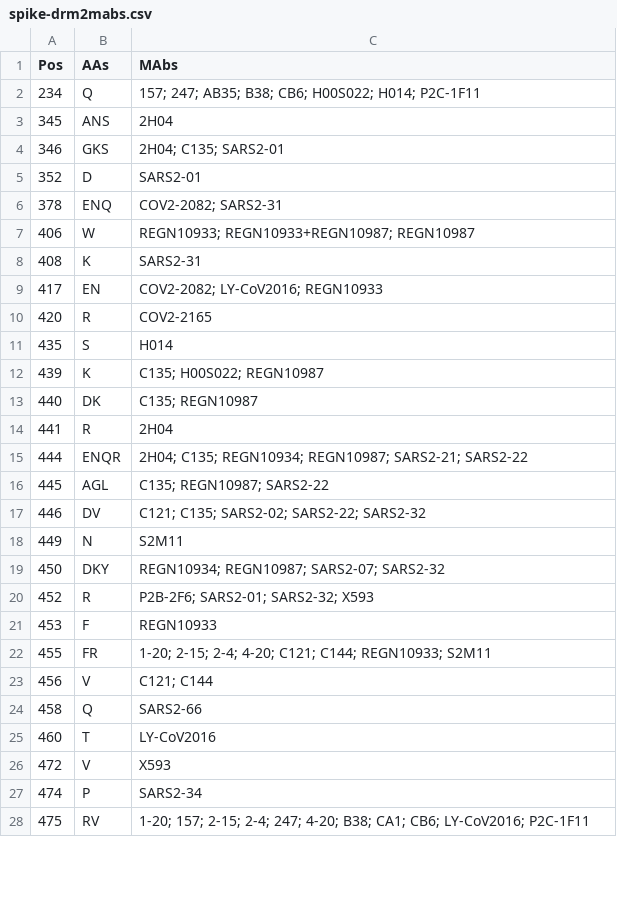
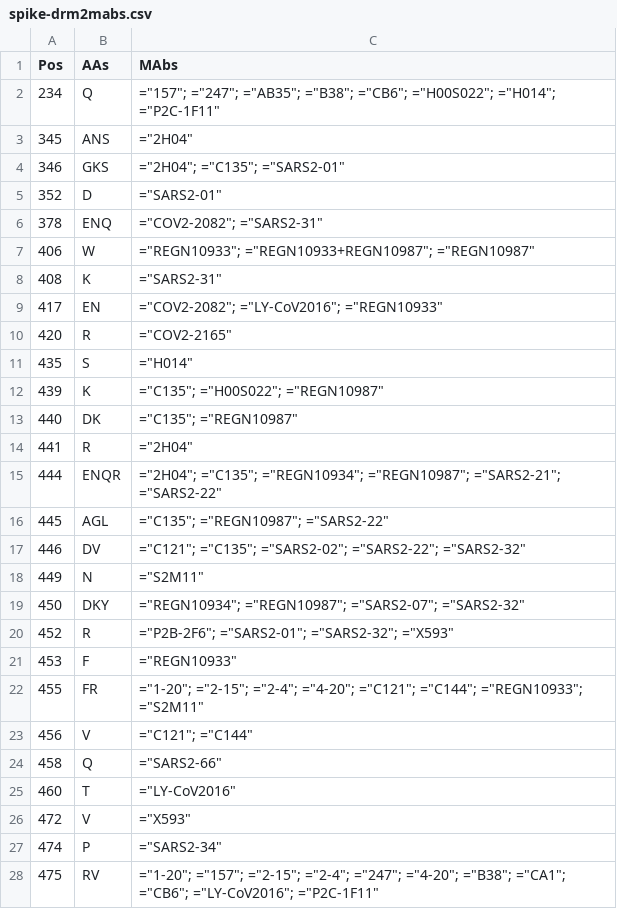
Before and after one commit to hivdb/chiro-cms, a CSV file: downloads/drms/spike-drm2mabs.csv, drawn as a sheet; only a part is shown; the diff covers the shown part only.

```diff
--- a/downloads/drms/spike-drm2mabs.csv
+++ b/downloads/drms/spike-drm2mabs.csv
@@ -1,28 +1,28 @@
 Pos,AAs,MAbs
-234,Q,157; 247; AB35; B38; CB6; H00S022; H014; P2C-1F11
-345,ANS,2H04
-346,GKS,2H04; C135; SARS2-01
-352,D,SARS2-01
-378,ENQ,COV2-2082; SARS2-31
-406,W,REGN10933; REGN10933+REGN10987; REGN10987
-408,K,SARS2-31
-417,EN,COV2-2082; LY-CoV2016; REGN10933
-420,R,COV2-2165
-435,S,H014
-439,K,C135; H00S022; REGN10987
-440,DK,C135; REGN10987
-441,R,2H04
-444,ENQR,2H04; C135; REGN10934; REGN10987; SARS2-21; SARS2-22
-445,AGL,C135; REGN10987; SARS2-22
-446,DV,C121; C135; SARS2-02; SARS2-22; SARS2-32
-449,N,S2M11
-450,DKY,REGN10934; REGN10987; SARS2-07; SARS2-32
-452,R,P2B-2F6; SARS2-01; SARS2-32; X593
-453,F,REGN10933
-455,FR,1-20; 2-15; 2-4; 4-20; C121; C144; REGN10933; S2M11
-456,V,C121; C144
-458,Q,SARS2-66
-460,T,LY-CoV2016
-472,V,X593
-474,P,SARS2-34
-475,RV,1-20; 157; 2-15; 2-4; 247; 4-20; B38; CA1; CB6; LY-CoV2016; P2C-1F11
+234,Q,"=""157""; =""247""; =""AB35""; =""B38""; =""CB6""; =""H00S022""; =""H014""; =""P2C-1F11"""
+345,ANS,"=""2H04"""
+346,GKS,"=""2H04""; =""C135""; =""SARS2-01"""
+352,D,"=""SARS2-01"""
+378,ENQ,"=""COV2-2082""; =""SARS2-31"""
+406,W,"=""REGN10933""; =""REGN10933+REGN10987""; =""REGN10987"""
+408,K,"=""SARS2-31"""
+417,EN,"=""COV2-2082""; =""LY-CoV2016""; =""REGN10933"""
+420,R,"=""COV2-2165"""
+435,S,"=""H014"""
+439,K,"=""C135""; =""H00S022""; =""REGN10987"""
+440,DK,"=""C135""; =""REGN10987"""
+441,R,"=""2H04"""
+444,ENQR,"=""2H04""; =""C135""; =""REGN10934""; =""REGN10987""; =""SARS2-21""; =""SARS2-22"""
+445,AGL,"=""C135""; =""REGN10987""; =""SARS2-22"""
+446,DV,"=""C121""; =""C135""; =""SARS2-02""; =""SARS2-22""; =""SARS2-32"""
+449,N,"=""S2M11"""
+450,DKY,"=""REGN10934""; =""REGN10987""; =""SARS2-07""; =""SARS2-32"""
+452,R,"=""P2B-2F6""; =""SARS2-01""; =""SARS2-32""; =""X593"""
+453,F,"=""REGN10933"""
+455,FR,"=""1-20""; =""2-15""; =""2-4""; =""4-20""; =""C121""; =""C144""; =""REGN10933""; =""S2M11"""
+456,V,"=""C121""; =""C144"""
+458,Q,"=""SARS2-66"""
+460,T,"=""LY-CoV2016"""
+472,V,"=""X593"""
+474,P,"=""SARS2-34"""
+475,RV,"=""1-20""; =""157""; =""2-15""; =""2-4""; =""247""; =""4-20""; =""B38""; =""CA1""; =""CB6""; =""LY-CoV2016""; =""P2C-1F11"""
```
Also changed, not shown: 19 edited cells elsewhere in this file, downloads/drms/spike-mabs2refs.csv, downloads/drms/spike-merged-drms.csv, 32 other files.
